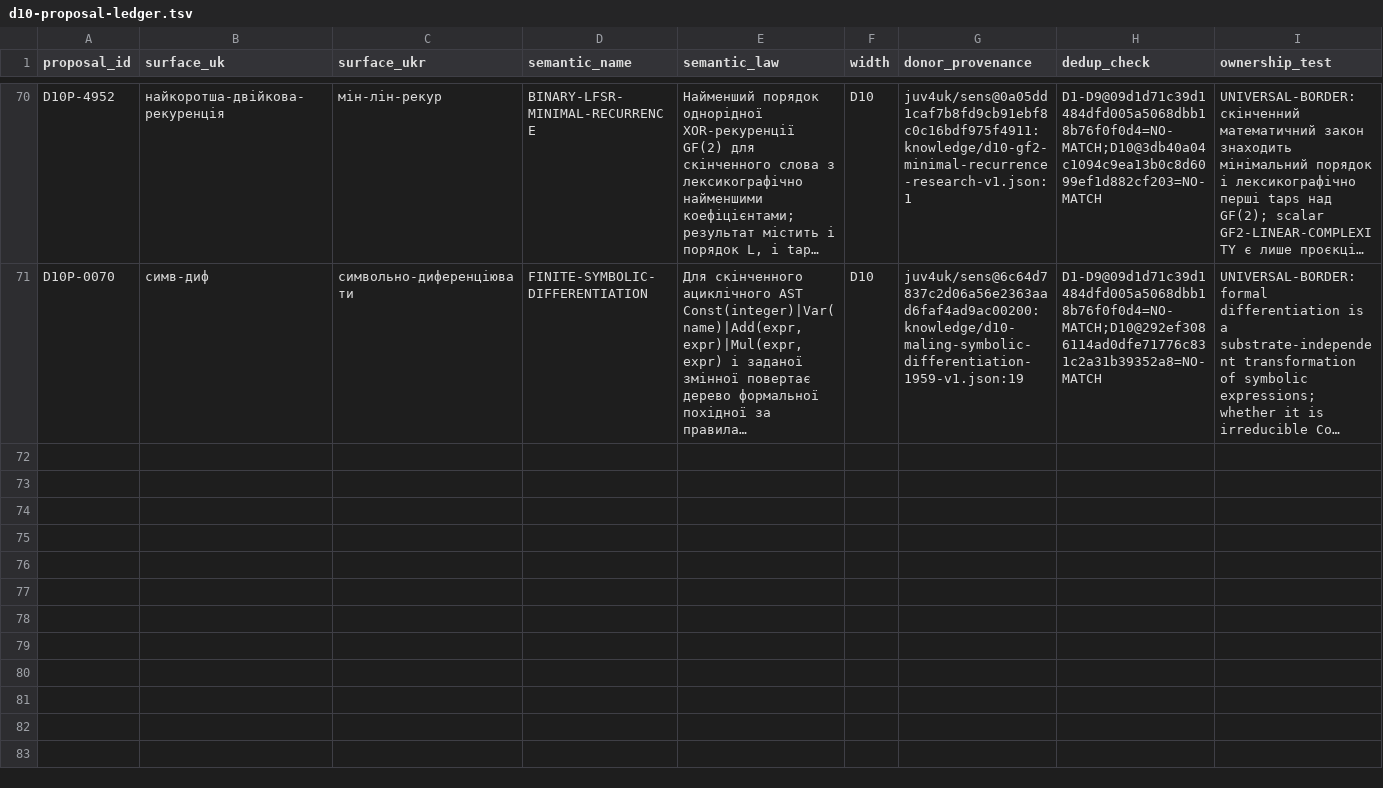
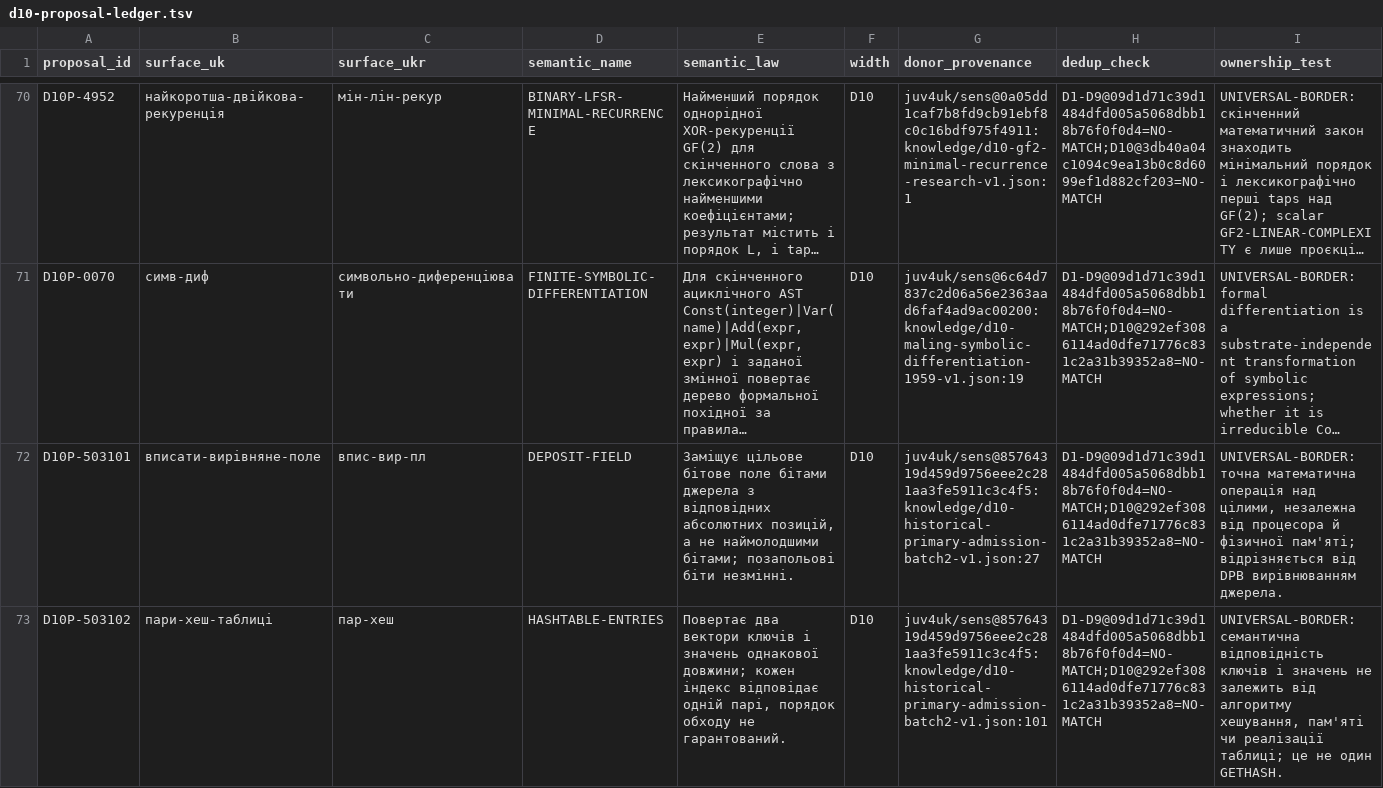
Before and after one commit to juv4uk/sens, a TSV file: knowledge/d10-proposal-ledger.tsv, drawn as a sheet; only a part is shown, gaps mark what is left out; long unchanged cells end in …; rows hold the shown columns only; the diff names each change by its address in the sheet, - before the commit and + after, or states it on an @@ line.

Commit message:
fix(D10): replay two historical laws on current 636 (636→638, append-only) (#5031)
* fix(D10): replay DEPOSIT-FIELD / HASHTABLE-ENTRIES after 636 selected

Atomic 636→638 append with provenance SHA chain, no duplicate, 0 addresses, 0 ratified.

* test(D10): check all 638 unique meanings rather than stale 629

* fix(D10): PROPOSE both selected historical laws in canonical append-only ledger

* fix(D10): align proposal Ukrainian abbreviations exactly with selected 638-row inventory

```diff
--- a/knowledge/d10-proposal-ledger.tsv
+++ b/knowledge/d10-proposal-ledger.tsv
+row 72: D10P-503101 | вписати-вирівняне-поле | впис-вир-пл | DEPOSIT-FIELD | Заміщує цільове бітове поле бітами джерела з відповідних абсолютних позицій, а не наймолодшими бітами; позапольові біти незмінні. | D10 | juv4uk/sens@85764319d459d9756eee2c281aa3fe5911c3c4f5:knowledge/d10-historical-primary-admission-batch2-v1.json:27 | D1-D9@09d1d71c39d1484dfd005a5068dbb18b76f0f0d4=NO-MATCH;D10@292ef3086114ad0dfe71776c831c2a31b39352a8=NO-MATCH | UNIVERSAL-BORDER: точна математична операція над цілими, незалежна від процесора й фізичної пам'яті; відрізняється від DPB вирівнюванням джерела.
+row 73: D10P-503102 | пари-хеш-таблиці | пар-хеш | HASHTABLE-ENTRIES | Повертає два вектори ключів і значень однакової довжини; кожен індекс відповідає одній парі, порядок обходу не гарантований. | D10 | juv4uk/sens@85764319d459d9756eee2c281aa3fe5911c3c4f5:knowledge/d10-historical-primary-admission-batch2-v1.json:101 | D1-D9@09d1d71c39d1484dfd005a5068dbb18b76f0f0d4=NO-MATCH;D10@292ef3086114ad0dfe71776c831c2a31b39352a8=NO-MATCH | UNIVERSAL-BORDER: семантична відповідність ключів і значень не залежить від алгоритму хешування, пам'яті чи реалізації таблиці; це не один GETHASH.
```
Also changed, not shown: 9 other files.
